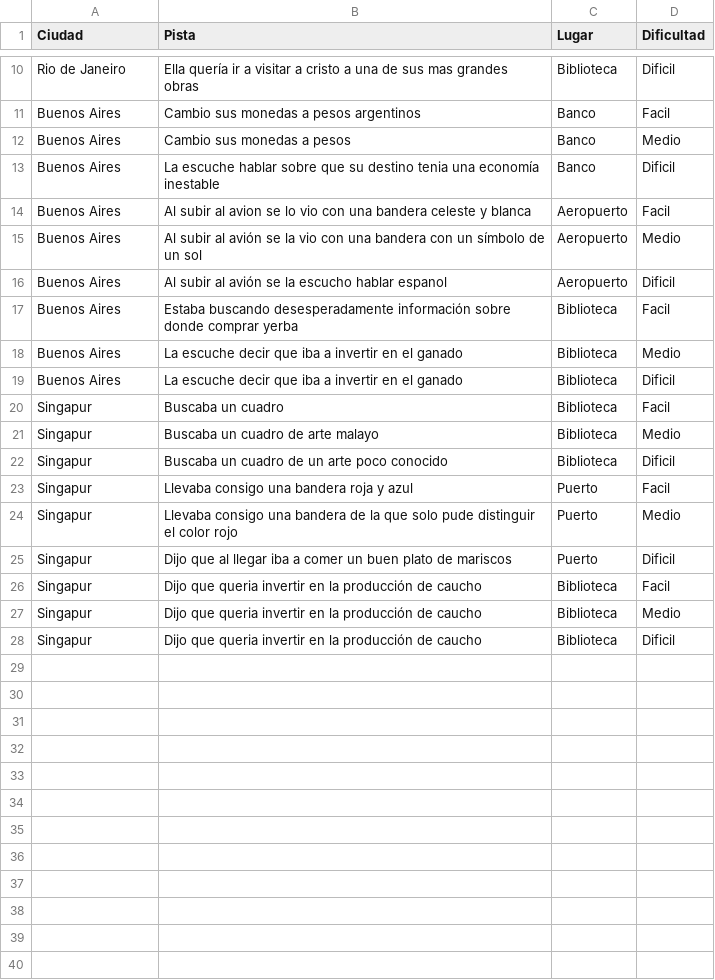
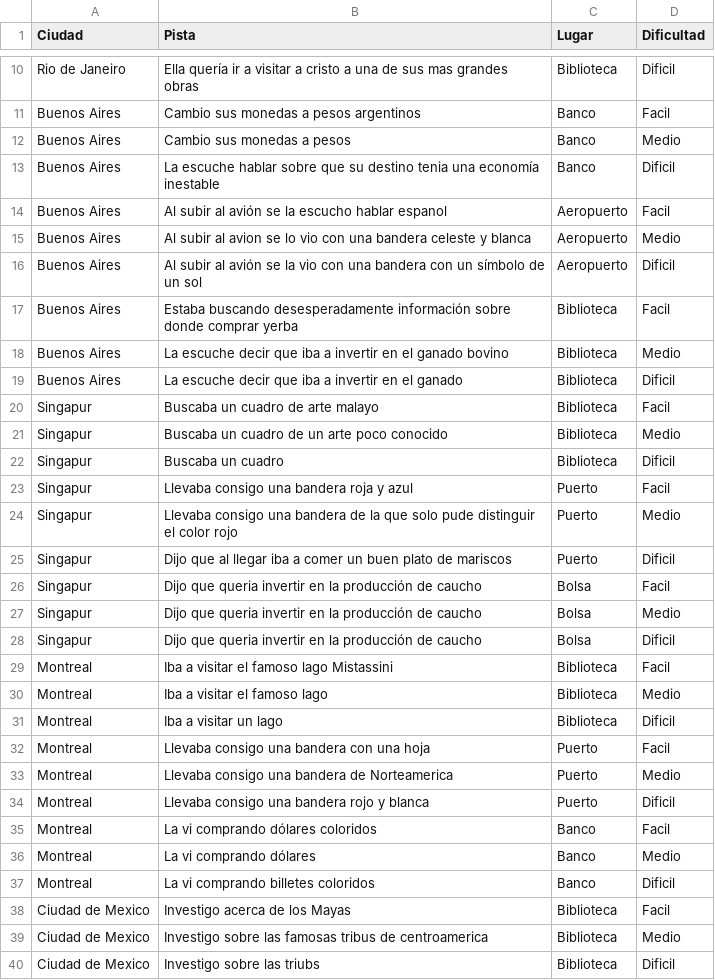
Before and after one commit to kmu01/Algo3_tp2, a CSV file: src/main/java/edu/fiuba/algo3/modelo/archivos/cargarPistasDeCiudades.csv, drawn as a sheet; only a part is shown, gaps mark what is left out; the diff covers the shown part only.

```diff
--- a/src/main/java/edu/fiuba/algo3/modelo/archivos/cargarPistasDeCiudades.csv
+++ b/src/main/java/edu/fiuba/algo3/modelo/archivos/cargarPistasDeCiudades.csv
@@ -14,3 +14,3 @@ Buenos Aires, La escuche hablar sobre que su destino tenia una economía inestab
-Buenos Aires, Al subir al avion se lo vio con una bandera celeste y blanca,Aeropuerto,Facil
-Buenos Aires, Al subir al avión se la vio con una bandera con un símbolo de un sol,Aeropuerto,Medio
-Buenos Aires, Al subir al avión se la escucho hablar espanol ,Aeropuerto,Dificil
+Buenos Aires,Al subir al avión se la escucho hablar espanol,Aeropuerto,Facil
+Buenos Aires,Al subir al avion se lo vio con una bandera celeste y blanca,Aeropuerto,Medio
+Buenos Aires,Al subir al avión se la vio con una bandera con un símbolo de un sol,Aeropuerto,Dificil
@@ -18,6 +18,6 @@ Buenos Aires, Estaba buscando desesperadamente información sobre donde comprar
-Buenos Aires,La escuche decir que iba a invertir en el ganado,Biblioteca,Medio
+Buenos Aires,La escuche decir que iba a invertir en el ganado bovino,Biblioteca,Medio
 Buenos Aires,La escuche decir que iba a invertir en el ganado,Biblioteca,Dificil
-Singapur,Buscaba un cuadro ,Biblioteca,Facil
-Singapur,Buscaba un cuadro de arte malayo,Biblioteca,Medio
-Singapur, Buscaba un cuadro de un arte poco conocido,Biblioteca,Dificil
+Singapur,Buscaba un cuadro de arte malayo,Biblioteca,Facil
+Singapur,Buscaba un cuadro de un arte poco conocido,Biblioteca,Medio
+Singapur, Buscaba un cuadro,Biblioteca,Dificil
 Singapur,Llevaba consigo una bandera roja y azul,Puerto,Facil
@@ -25,4 +25,16 @@ Singapur,Llevaba consigo una bandera de la que solo pude distinguir el color roj
 Singapur,Dijo que al llegar iba a comer un buen plato de mariscos,Puerto,Dificil
-Singapur, Dijo que queria invertir en la producción de caucho,Biblioteca,Facil
-Singapur,Dijo que queria invertir en la producción de caucho,Biblioteca,Medio
-Singapur,Dijo que queria invertir en la producción de caucho,Biblioteca,Dificil
+Singapur,Dijo que queria invertir en la producción de caucho,Bolsa,Facil
+Singapur,Dijo que queria invertir en la producción de caucho,Bolsa,Medio
+Singapur,Dijo que queria invertir en la producción de caucho,Bolsa,Dificil
+Montreal,Iba a visitar el famoso lago Mistassini,Biblioteca,Facil
+Montreal,Iba a visitar el famoso lago,Biblioteca,Medio
+Montreal,Iba a visitar un lago,Biblioteca,Dificil
+Montreal,Llevaba consigo una bandera con una hoja,Puerto,Facil
+Montreal,Llevaba consigo una bandera de Norteamerica,Puerto,Medio
+Montreal,Llevaba consigo una bandera rojo y blanca,Puerto,Dificil
+Montreal,La vi comprando dólares coloridos,Banco,Facil
+Montreal,La vi comprando dólares,Banco,Medio
+Montreal,La vi comprando billetes coloridos,Banco,Dificil
+Ciudad de Mexico,Investigo acerca de los Mayas,Biblioteca,Facil
+Ciudad de Mexico,Investigo sobre las famosas tribus de centroamerica,Biblioteca,Medio
+Ciudad de Mexico,Investigo sobre las triubs,Biblioteca,Dificil
```
Also changed, not shown: 6 added rows elsewhere in this file, 17 other files.
